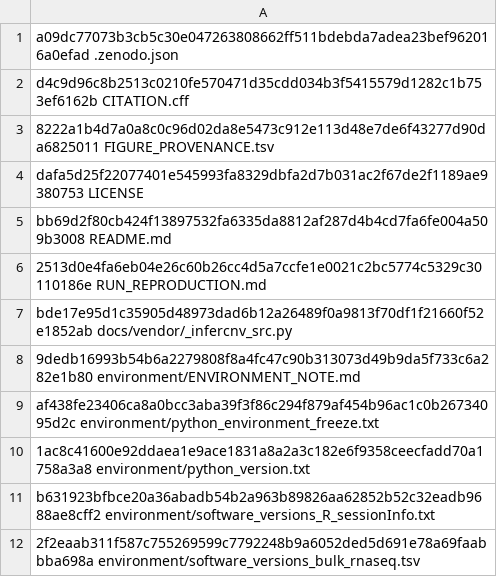
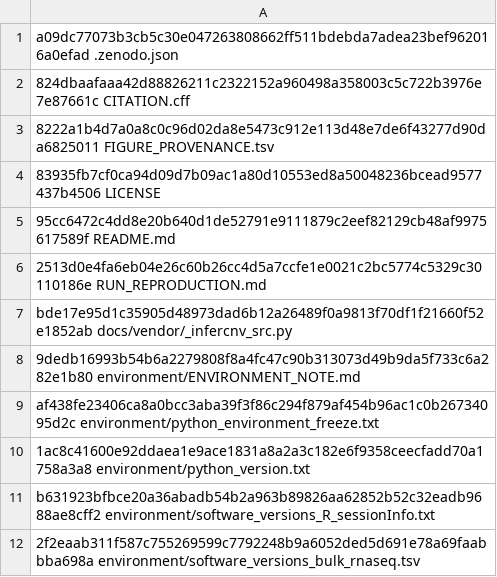
Before and after one commit to wad-cell/HITMAN-GBM-analysis, a TSV file: manifest/SHA256SUMS.tsv, drawn as a sheet; only a part is shown.

```diff
--- a/manifest/SHA256SUMS.tsv
+++ b/manifest/SHA256SUMS.tsv
@@ -1,6 +1,6 @@
 a09dc77073b3cb5c30e047263808662ff511bdebda7adea23bef962016a0efad  .zenodo.json
-d4c9d96c8b2513c0210fe570471d35cdd034b3f5415579d1282c1b753ef6162b  CITATION.cff
+824dbaafaaa42d88826211c2322152a960498a358003c5c722b3976e7e87661c  CITATION.cff
 8222a1b4d7a0a8c0c96d02da8e5473c912e113d48e7de6f43277d90da6825011  FIGURE_PROVENANCE.tsv
-dafa5d25f22077401e545993fa8329dbfa2d7b031ac2f67de2f1189ae9380753  LICENSE
-bb69d2f80cb424f13897532fa6335da8812af287d4b4cd7fa6fe004a509b3008  README.md
+83935fb7cf0ca94d09d7b09ac1a80d10553ed8a50048236bcead9577437b4506  LICENSE
+95cc6472c4dd8e20b640d1de52791e9111879c2eef82129cb48af9975617589f  README.md
 2513d0e4fa6eb04e26c60b26cc4d5a7ccfe1e0021c2bc5774c5329c30110186e  RUN_REPRODUCTION.md
```
Also changed, not shown: manifest/CODE_RELEASE_MANIFEST.tsv, manifest/FILE_MANIFEST.tsv, 3 other files.
